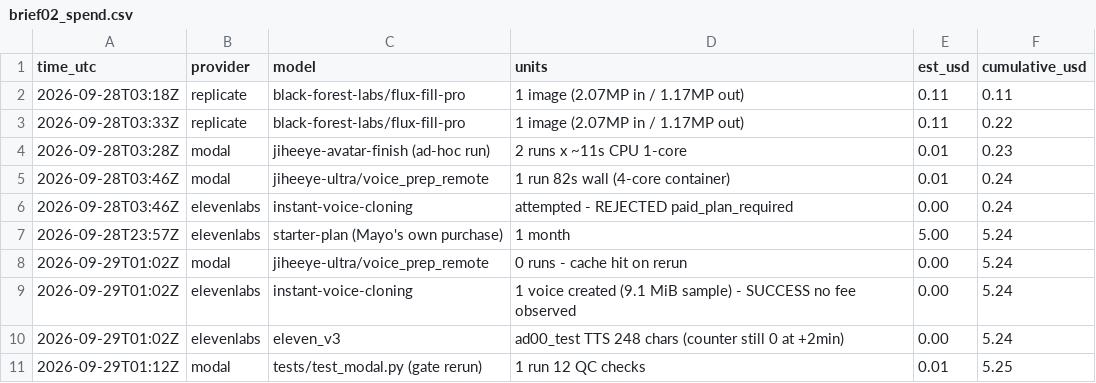
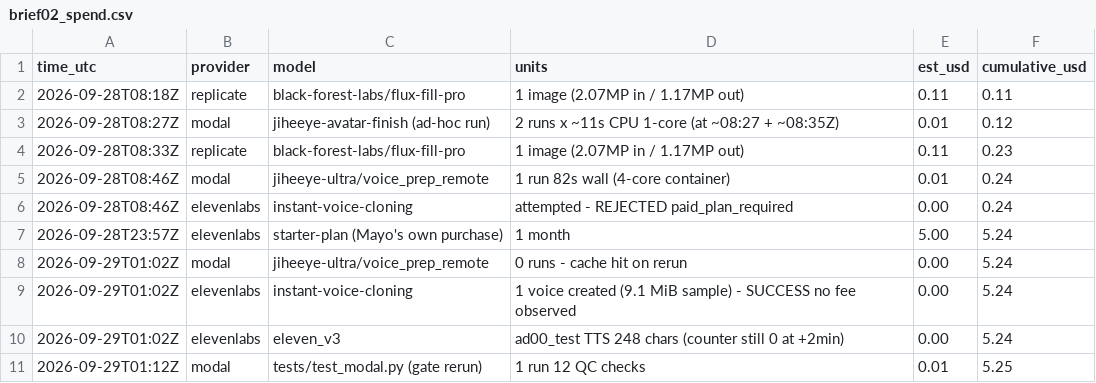
Before and after one commit to minakush000-crypto/jiheeye-ultra-status, a CSV file: reports/brief02_spend.csv, drawn as a sheet.

```diff
--- a/reports/brief02_spend.csv
+++ b/reports/brief02_spend.csv
@@ -1,7 +1,7 @@
 time_utc,provider,model,units,est_usd,cumulative_usd
-2026-09-28T03:18Z,replicate,black-forest-labs/flux-fill-pro,1 image (2.07MP in / 1.17MP out),0.11,0.11
-2026-09-28T03:33Z,replicate,black-forest-labs/flux-fill-pro,1 image (2.07MP in / 1.17MP out),0.11,0.22
-2026-09-28T03:28Z,modal,jiheeye-avatar-finish (ad-hoc run),2 runs x ~11s CPU 1-core,0.01,0.23
-2026-09-28T03:46Z,modal,jiheeye-ultra/voice_prep_remote,1 run 82s wall (4-core container),0.01,0.24
-2026-09-28T03:46Z,elevenlabs,instant-voice-cloning,attempted - REJECTED paid_plan_required,0.00,0.24
+2026-09-28T08:18Z,replicate,black-forest-labs/flux-fill-pro,1 image (2.07MP in / 1.17MP out),0.11,0.11
+2026-09-28T08:27Z,modal,jiheeye-avatar-finish (ad-hoc run),2 runs x ~11s CPU 1-core (at ~08:27 + ~08:35Z),0.01,0.12
+2026-09-28T08:33Z,replicate,black-forest-labs/flux-fill-pro,1 image (2.07MP in / 1.17MP out),0.11,0.23
+2026-09-28T08:46Z,modal,jiheeye-ultra/voice_prep_remote,1 run 82s wall (4-core container),0.01,0.24
+2026-09-28T08:46Z,elevenlabs,instant-voice-cloning,attempted - REJECTED paid_plan_required,0.00,0.24
 2026-09-28T23:57Z,elevenlabs,starter-plan (Mayo's own purchase),1 month,5.00,5.24
```
Also changed, not shown: 4 other files.
